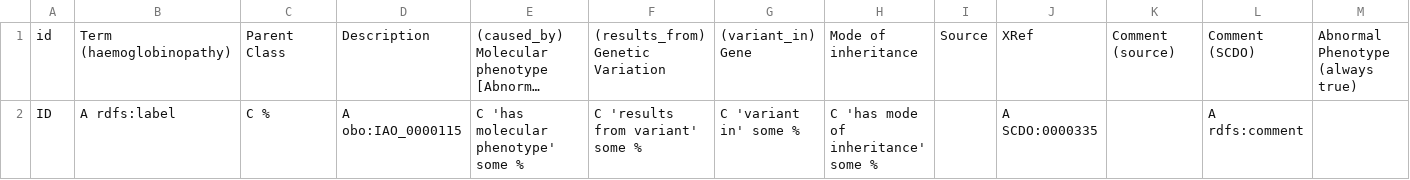
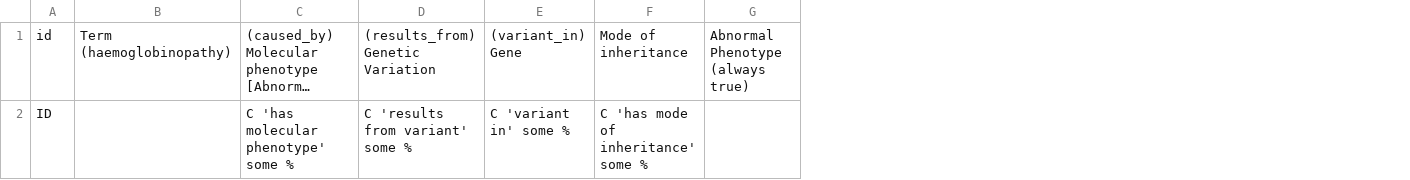
Before and after one commit to scdodev/scdo-ontology, a TSV file: src/ontology/templates/haemoglobinopathies.tsv, drawn as a sheet; only a part is shown; long unchanged cells end in …; the diff covers the shown part only; the diff names each change by its address in the sheet, - before the commit and + after, or states it on an @@ line.

Commit message:
added haemoglobinopathies relationship into makefile

```diff
--- a/src/ontology/templates/haemoglobinopathies.tsv
+++ b/src/ontology/templates/haemoglobinopathies.tsv
-column C, rows 1-2: Parent Class | C %
-column D, rows 1-2: Description | A obo:IAO_0000115
-column I, row 1: Source
-column J, rows 1-2: XRef | A SCDO:0000335
-column K, row 1: Comment (source)
-column L, rows 1-2: Comment (SCDO) | A rdfs:comment
-B2: A rdfs:label
+B2: (empty)
```
Also changed, not shown: 2 edited cells elsewhere in this file, 1 other file.
